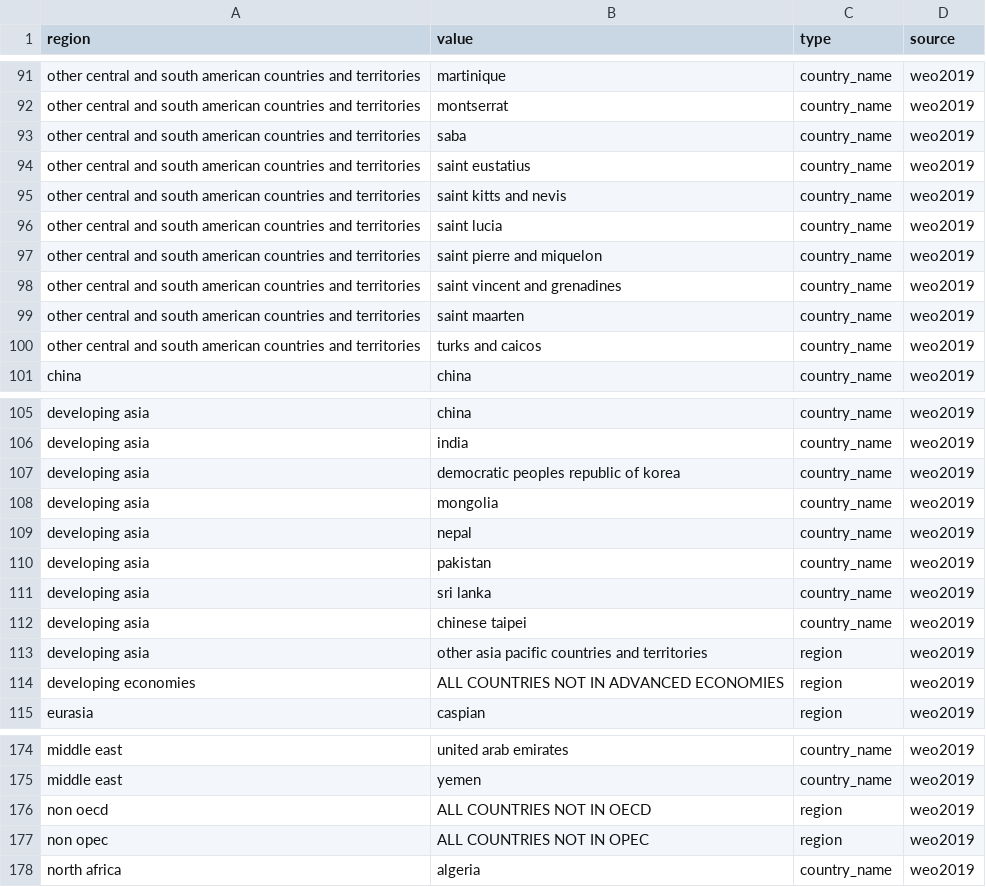
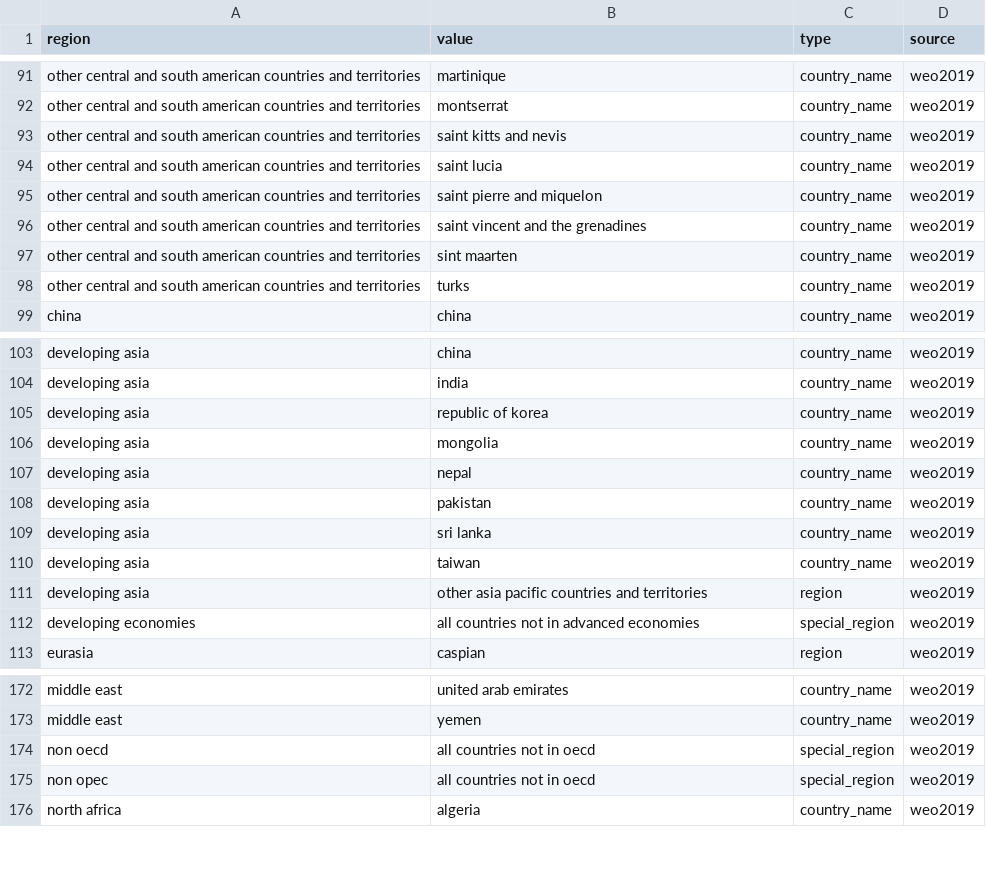
Before and after one commit to RMI-PACTA/r2dii.data, a CSV file: data-raw/region_isos/raw_regions_weo2019.csv, drawn as a sheet; only a part is shown, gaps mark what is left out; the diff covers the shown part only.

Commit message:
update and format region_isos

```diff
--- a/data-raw/region_isos/raw_regions_weo2019.csv
+++ b/data-raw/region_isos/raw_regions_weo2019.csv
@@ -92,3 +92 @@ other central and south american countries and territories,martinique,country_na
 other central and south american countries and territories,montserrat,country_name,weo2019
-other central and south american countries and territories,saba,country_name,weo2019
-other central and south american countries and territories,saint eustatius,country_name,weo2019
@@ -97,5 +95,5 @@ other central and south american countries and territories,saint lucia,country_n
 other central and south american countries and territories,saint pierre and miquelon,country_name,weo2019
-other central and south american countries and territories,saint vincent and grenadines,country_name,weo2019
-other central and south american countries and territories,saint maarten,country_name,weo2019
-other central and south american countries and territories,turks and caicos,country_name,weo2019
+other central and south american countries and territories,saint vincent and the grenadines,country_name,weo2019
+other central and south american countries and territories,sint maarten,country_name,weo2019
+other central and south american countries and territories,turks,country_name,weo2019
 china,china,country_name,weo2019
@@ -106,3 +104,3 @@ developing asia,china,country_name,weo2019
 developing asia,india,country_name,weo2019
-developing asia,democratic peoples republic of korea,country_name,weo2019
+developing asia,republic of korea,country_name,weo2019
 developing asia,mongolia,country_name,weo2019
@@ -111,5 +109,5 @@ developing asia,pakistan,country_name,weo2019
 developing asia,sri lanka,country_name,weo2019
-developing asia,chinese taipei,country_name,weo2019
+developing asia,taiwan,country_name,weo2019
 developing asia,other asia pacific countries and territories,region,weo2019
-developing economies,ALL COUNTRIES NOT IN ADVANCED ECONOMIES,region,weo2019
+developing economies,all countries not in advanced economies,special_region,weo2019
 eurasia,caspian,region,weo2019
@@ -175,4 +173,4 @@ middle east,united arab emirates,country_name,weo2019
 middle east,yemen,country_name,weo2019
-non oecd,ALL COUNTRIES NOT IN OECD,region,weo2019
-non opec,ALL COUNTRIES NOT IN OPEC,region,weo2019
+non oecd,all countries not in oecd,special_region,weo2019
+non opec,all countries not in oecd,special_region,weo2019
 north africa,algeria,country_name,weo2019
```
Also changed, not shown: 17 edited cells elsewhere in this file, 2 other files.
